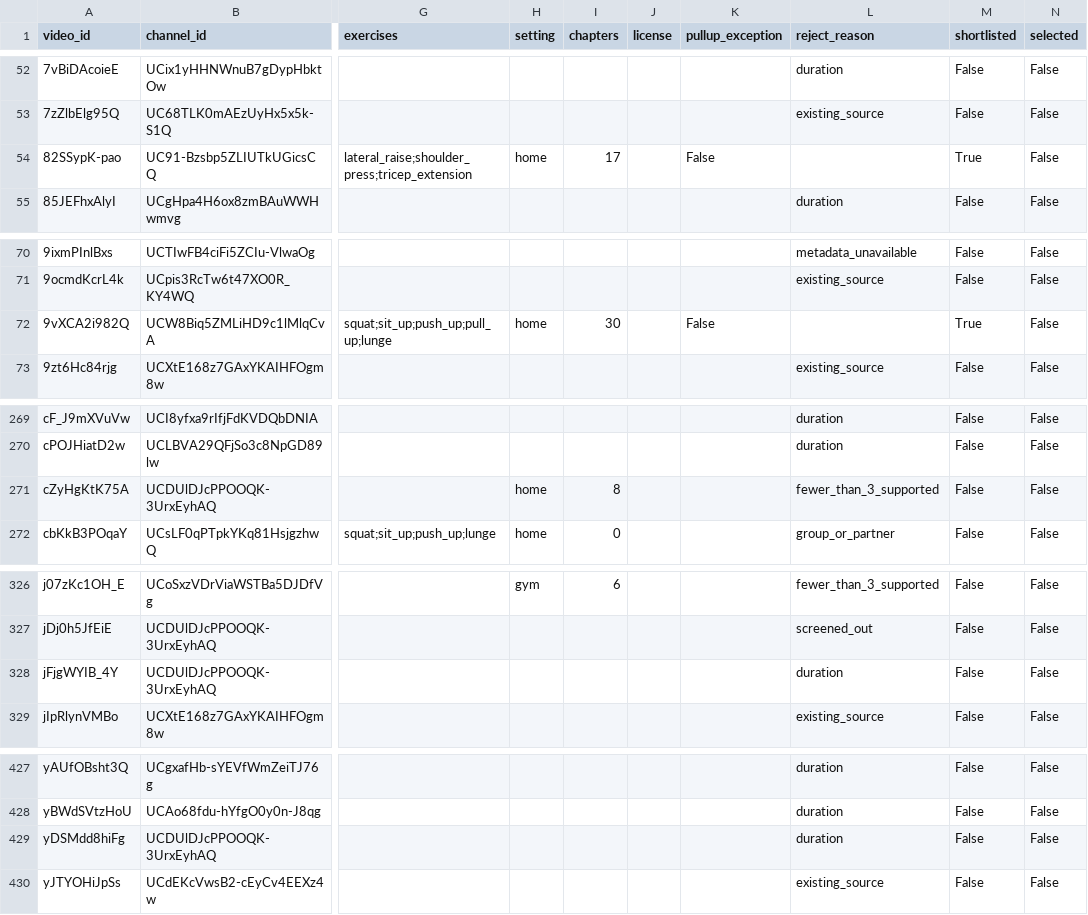
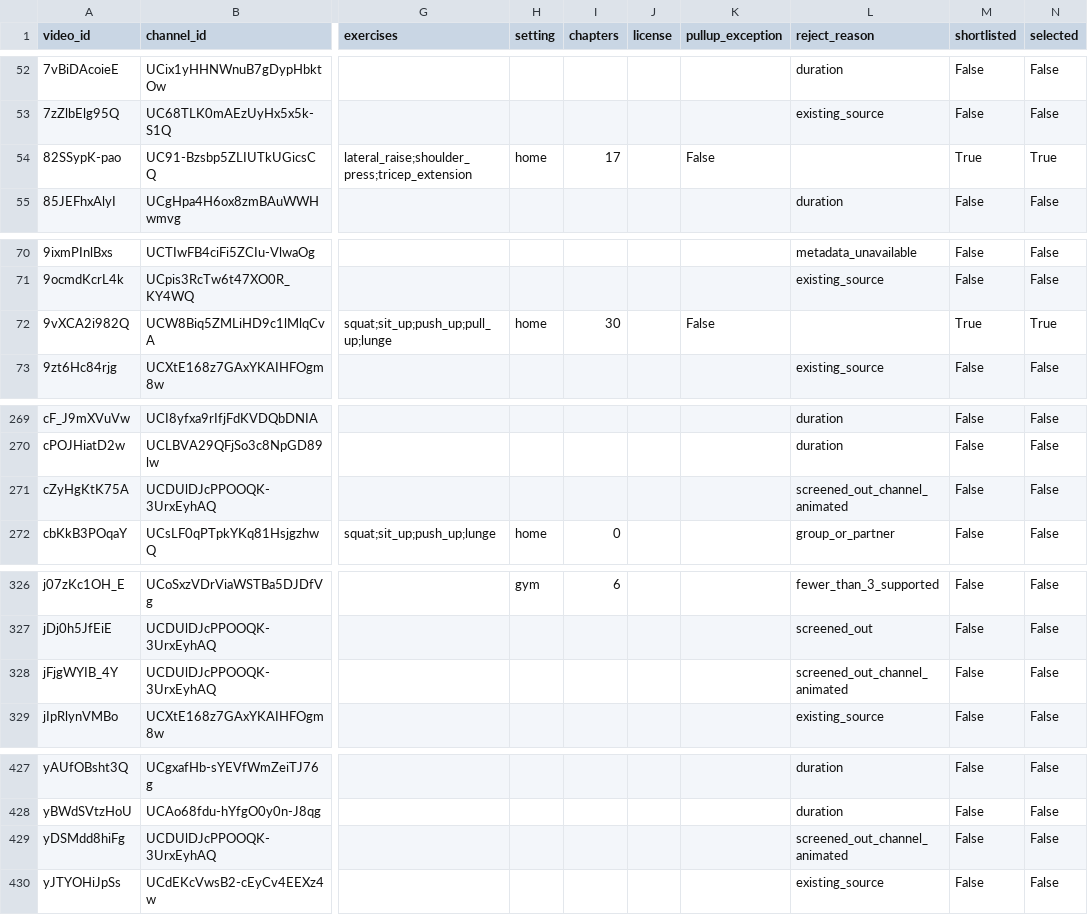
Before and after one commit to bariscelikk1/cALorie, a CSV file: ml/data/long_video_test_v1/candidates.csv, drawn as a sheet; only a part is shown, gaps mark what is left out; the diff covers the shown part only; the diff names each change by its address in the sheet, - before the commit and + after, or states it on an @@ line.

```diff
--- a/ml/data/long_video_test_v1/candidates.csv
+++ b/ml/data/long_video_test_v1/candidates.csv
-N54 (selected): False
+N54 (selected): True
-N72 (selected): False
+N72 (selected): True
-H271 (setting): home
+H271 (setting): (empty)
-I271 (chapters): 8
+I271 (chapters): (empty)
-L271 (reject_reason): fewer_than_3_supported
+L271 (reject_reason): screened_out_channel_animated
-L328 (reject_reason): duration
+L328 (reject_reason): screened_out_channel_animated
-L429 (reject_reason): duration
+L429 (reject_reason): screened_out_channel_animated
```
Also changed, not shown: 27 edited cells elsewhere in this file, ml/data/long_video_test_v1/screening.csv, 2 other files.
